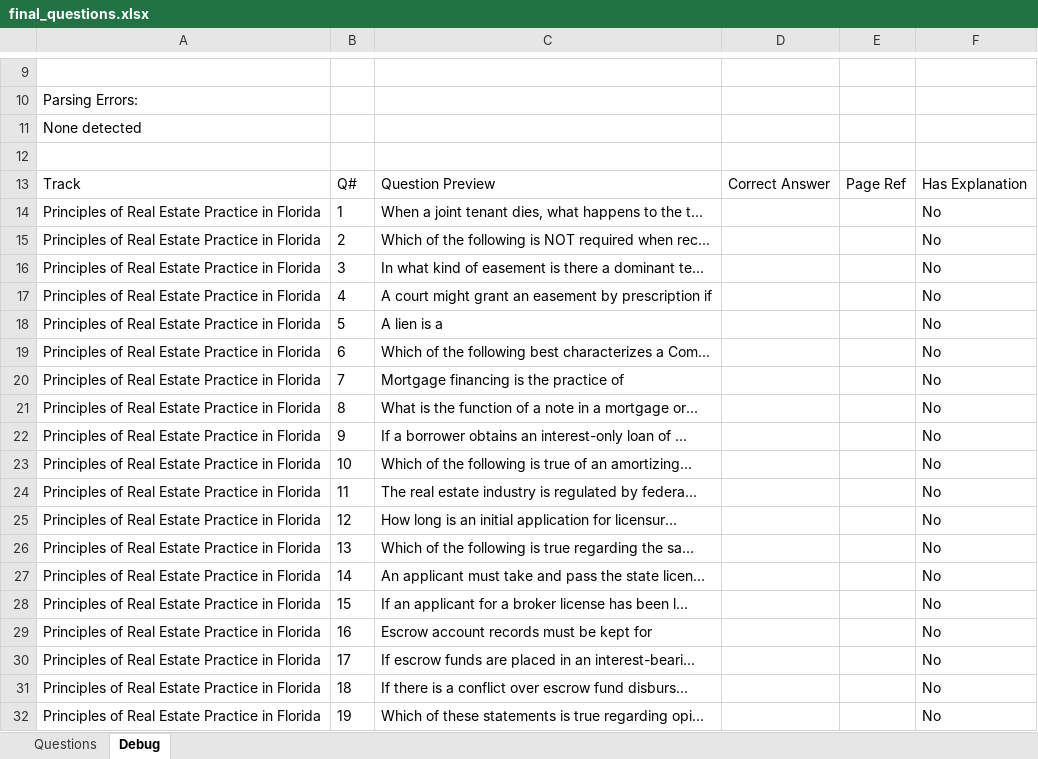
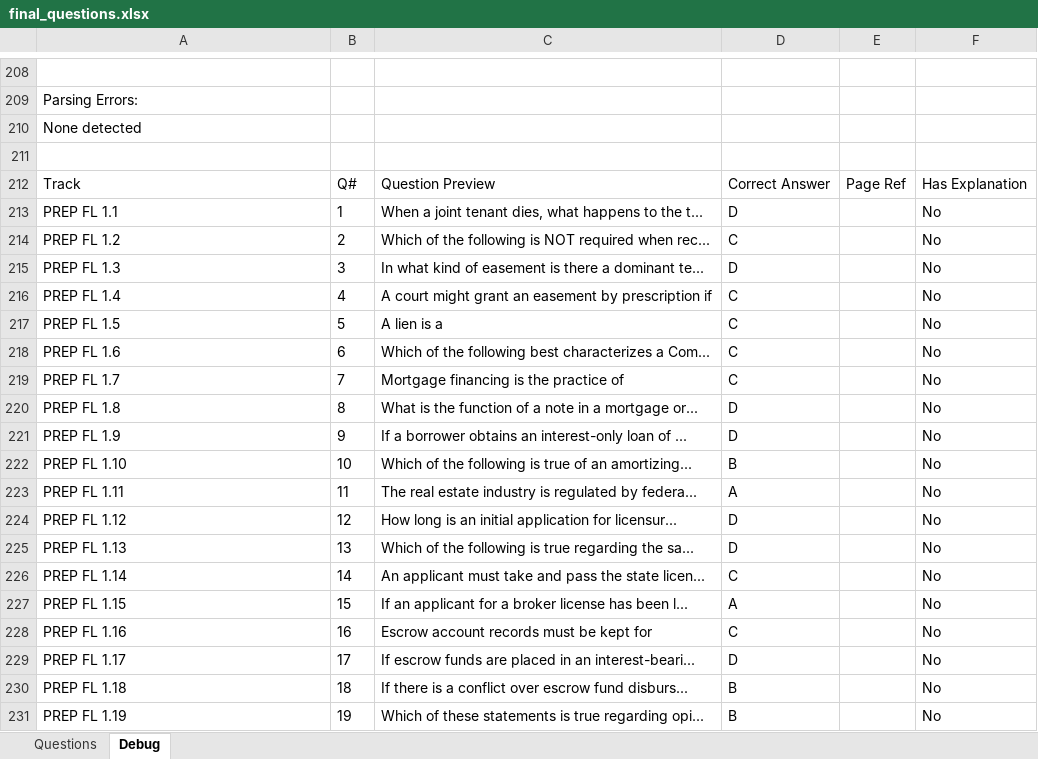
Before and after one commit to AbeJitsu/MATO, an Excel workbook: Output/final_questions.xlsx, sheet Debug, drawn as a sheet; only a part is shown, gaps mark what is left out; values as stored, in another font and other column widths than the file's, no borders; addresses are those after the commit; the diff covers the shown part only; the diff names each change by its address in the sheet, - before the commit and + after, or states it on an @@ line.

```diff
--- a/Output/final_questions.xlsx (sheet Debug)
+++ b/Output/final_questions.xlsx (sheet Debug)
-A213: Principles of Real Estate Practice in Florida
+A213: PREP FL 1.1
-D213: (empty)
+D213: D
-A214: Principles of Real Estate Practice in Florida
+A214: PREP FL 1.2
-D214: (empty)
+D214: C
-A215: Principles of Real Estate Practice in Florida
+A215: PREP FL 1.3
-D215: (empty)
+D215: D
-A216: Principles of Real Estate Practice in Florida
+A216: PREP FL 1.4
-D216:D219: (empty)
+D216:D219: C
-A217: Principles of Real Estate Practice in Florida
+A217: PREP FL 1.5
-A218: Principles of Real Estate Practice in Florida
+A218: PREP FL 1.6
-A219: Principles of Real Estate Practice in Florida
+A219: PREP FL 1.7
-A220: Principles of Real Estate Practice in Florida
+A220: PREP FL 1.8
-D220:D221: (empty)
+D220:D221: D
-A221: Principles of Real Estate Practice in Florida
+A221: PREP FL 1.9
-A222: Principles of Real Estate Practice in Florida
+A222: PREP FL 1.10
-D222: (empty)
+D222: B
-A223: Principles of Real Estate Practice in Florida
+A223: PREP FL 1.11
-D223: (empty)
+D223: A
-A224: Principles of Real Estate Practice in Florida
+A224: PREP FL 1.12
-D224:D225: (empty)
+D224:D225: D
-A225: Principles of Real Estate Practice in Florida
+A225: PREP FL 1.13
-A226: Principles of Real Estate Practice in Florida
+A226: PREP FL 1.14
-D226: (empty)
+D226: C
-A227: Principles of Real Estate Practice in Florida
+A227: PREP FL 1.15
-D227: (empty)
+D227: A
-A228: Principles of Real Estate Practice in Florida
+A228: PREP FL 1.16
-D228: (empty)
+D228: C
-A229: Principles of Real Estate Practice in Florida
+A229: PREP FL 1.17
-D229: (empty)
+D229: D
-A230: Principles of Real Estate Practice in Florida
+A230: PREP FL 1.18
-D230:D231: (empty)
+D230:D231: B
-A231: Principles of Real Estate Practice in Florida
+A231: PREP FL 1.19
```
Also changed, not shown: 200 added rows, 1 removed row and 363 edited cells elsewhere in this sheet, sheet Questions, Output/quiz_questions.xlsx, 8 other files.
